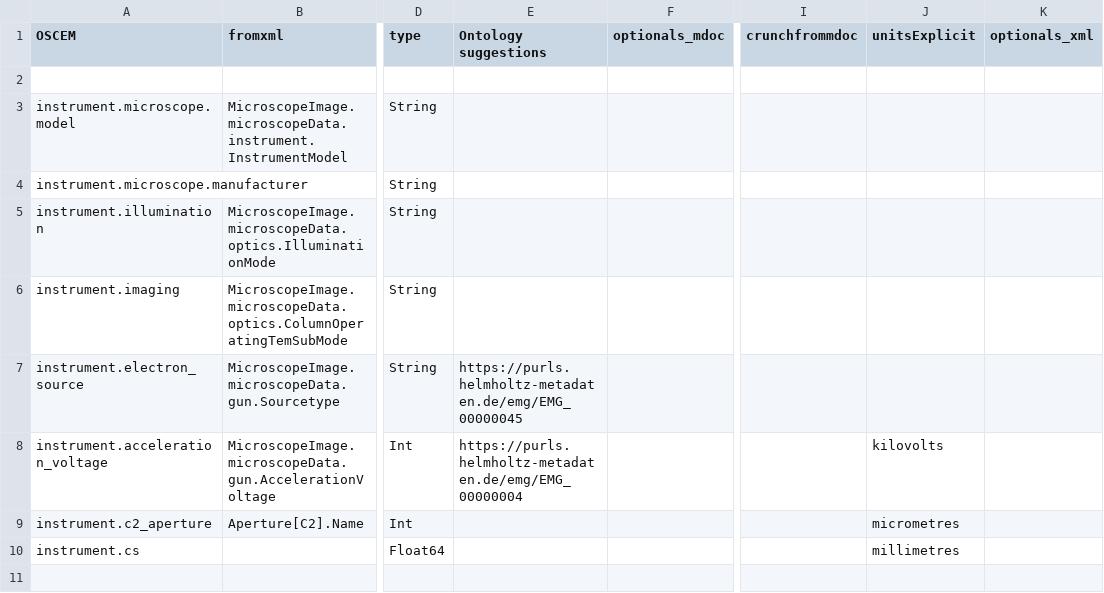
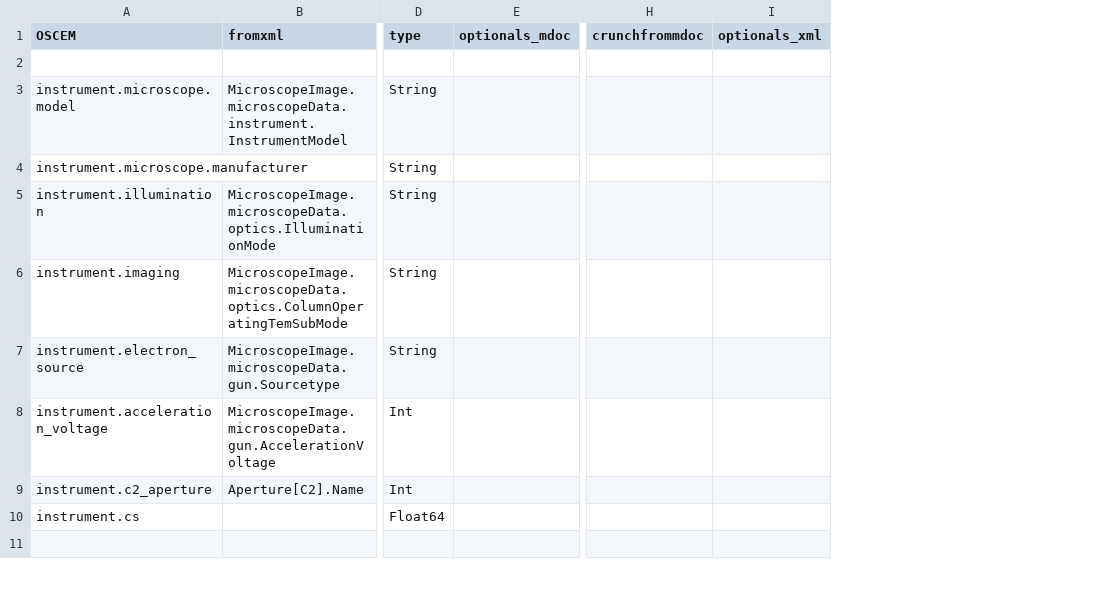
Before and after one commit to osc-em/oscem-converter-extracted, a CSV file: csv/ls_conversions.csv, drawn as a sheet; only a part is shown, gaps mark what is left out; the diff names each change by its address in the sheet, - before the commit and + after, or states it on an @@ line.

```diff
--- a/csv/ls_conversions.csv
+++ b/csv/ls_conversions.csv
-column E (Ontology suggestions), rows 7-8: https://purls.helmholtz-metadaten.de/emg/EMG_00000045 | https://purls.helmholtz-metadaten.de/emg/EMG_00000004
-column J (unitsExplicit), rows 8-10: kilovolts | micrometres | millimetres
```
Also changed, not shown: csv/ms_conversions_emd.csv, csv/ms_conversions_prz.csv, 3 other files.
